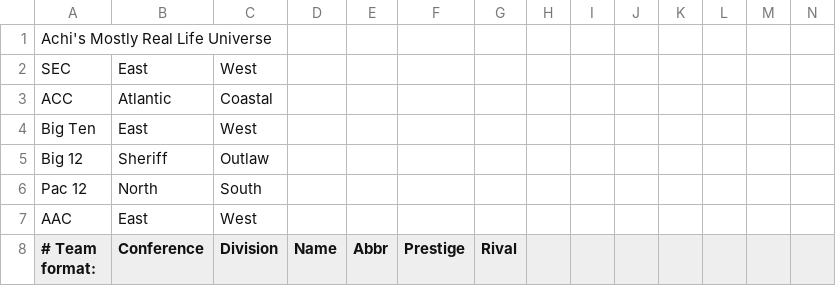
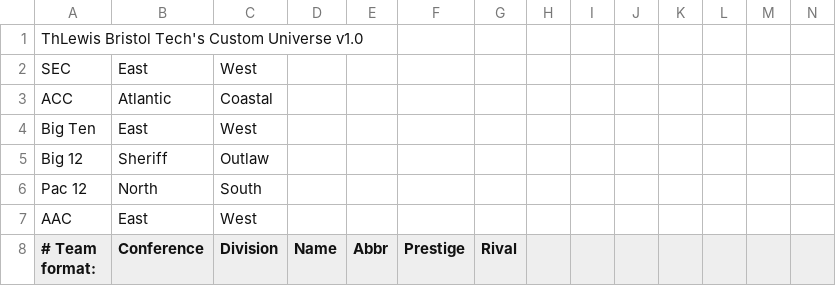
Before and after one commit to ThLewis/TesteDressAndGo, a CSV file: FCCustomUniverse.csv, drawn as a sheet; only a part is shown.

Commit message:
Update FCCustomUniverse.csv

```diff
--- a/FCCustomUniverse.csv
+++ b/FCCustomUniverse.csv
@@ -1,2 +1,2 @@
-Achi's Mostly Real Life Universe
+ThLewis Bristol Tech's Custom Universe v1.0
 SEC,East,West,,,,,,,,,,,
```
